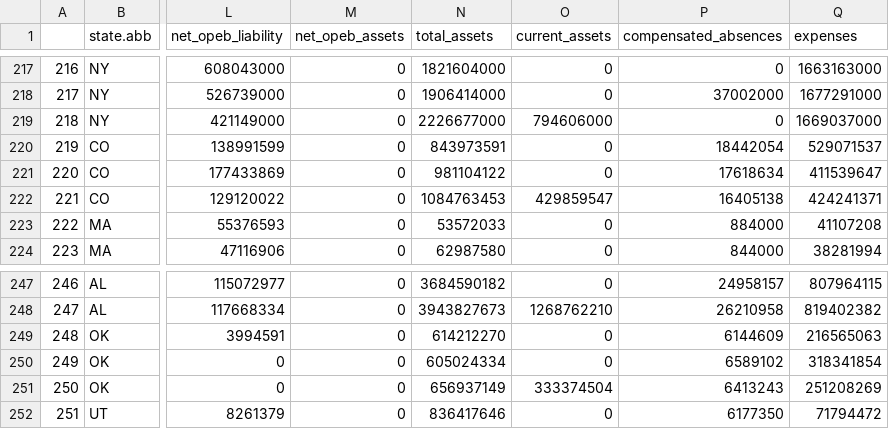
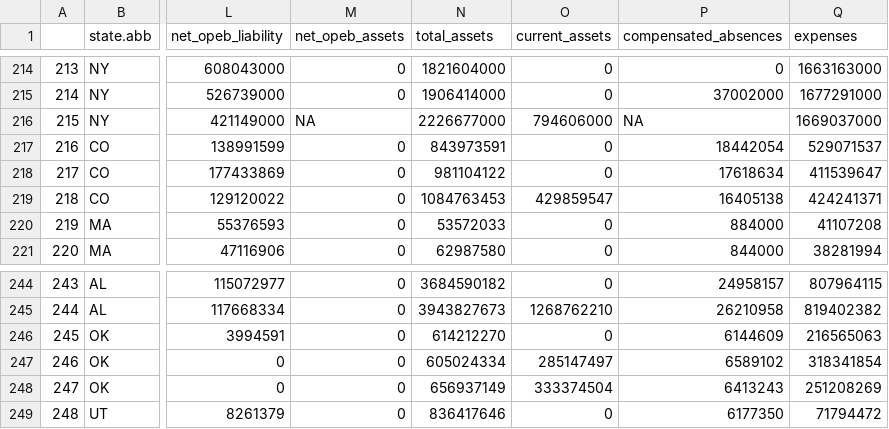
Before and after one commit to thuy2020/acfrs_data, a CSV file: output/top100_counties.csv, drawn as a sheet; only a part is shown, gaps mark what is left out; addresses are those after the commit; the diff covers the shown part only; the diff names each change by its address in the sheet, - before the commit and + after, or states it on an @@ line.

```diff
--- a/output/top100_counties.csv
+++ b/output/top100_counties.csv
@@ column A renumbered from row 199 down @@
-M216 (net_opeb_assets): 0
+M216 (net_opeb_assets): NA
-P216 (compensated_absences): 0
+P216 (compensated_absences): NA
-O247 (current_assets): 0
+O247 (current_assets): 285147497
```
Also changed, not shown: 3 removed rows, 6 moved rows and 20 edited cells elsewhere in this file, output/all_states_3years.csv, output/top100_cities.csv, 24 other files.
